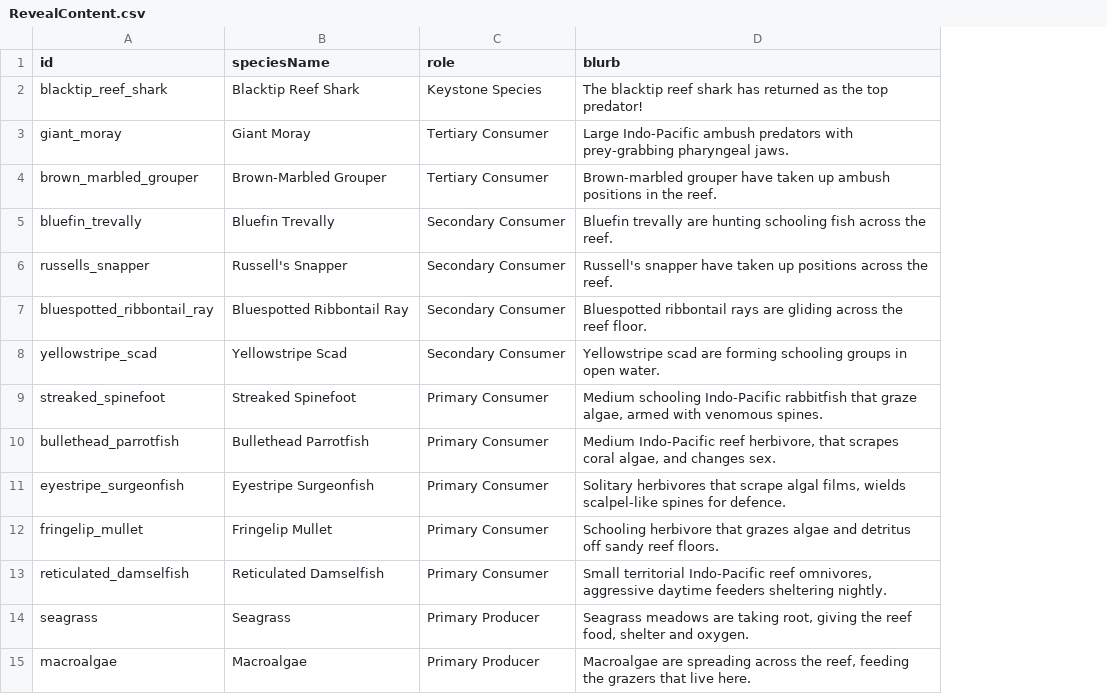
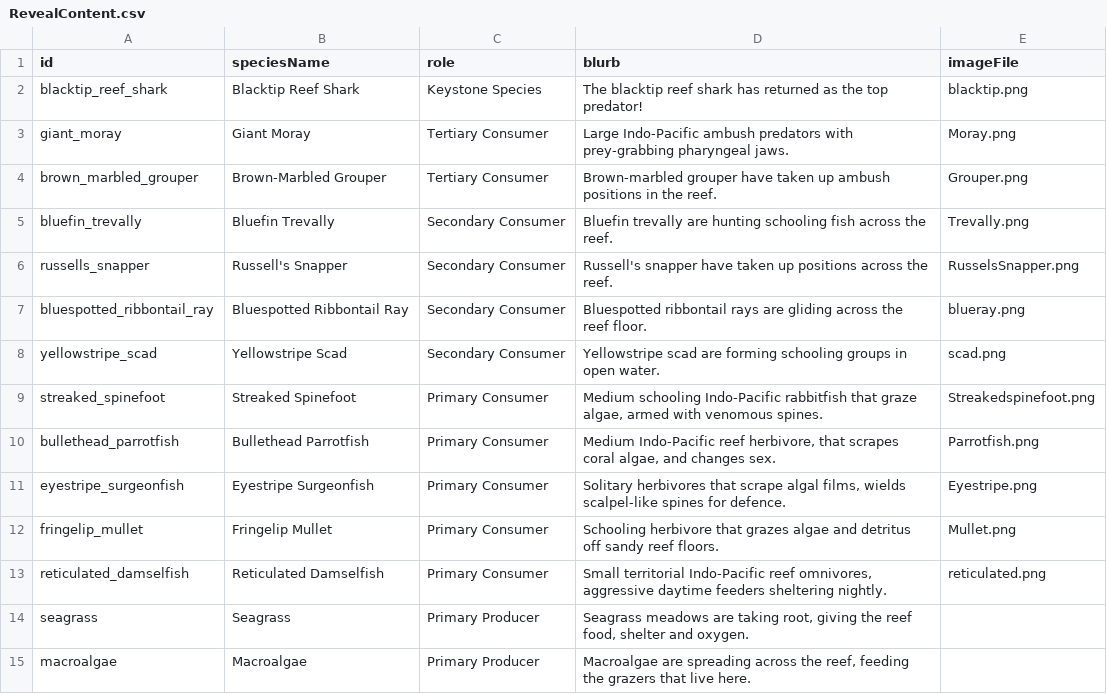
Before and after one commit to W3ngyaka/OceanX-MP, a CSV file: OceanX MP/Assets/StreamingAssets/RevealContent.csv, drawn as a sheet; the diff names each change by its address in the sheet, - before the commit and + after, or states it on an @@ line.

Commit message:
fix: separate tablet vs big-screen card images
The reveal card and the tablet modal both loaded from StreamingAssets/SpeciesImages,
so copying the friend's card art in there clobbered the tablet's original photos.

- Restore the original tablet images in StreamingAssets/SpeciesImages (from git).
- Big-screen reveal card now has its OWN images: new StreamingAssets/RevealImages
  folder + an imageFile column on RevealContent.csv (and the RevealContent sheet tab).
- RevealContentDB gains imageFile + GetImage() (loads from RevealImages, own sprite
  cache); SpeciesAddedReveal.FillCard reads its photo from RevealContentDB instead of
  SpeciesContentDB. Tablet (SpeciesContentDB -> SpeciesImages) unchanged.

```diff
--- a/OceanX MP/Assets/StreamingAssets/RevealContent.csv
+++ b/OceanX MP/Assets/StreamingAssets/RevealContent.csv
+column E (imageFile), rows 2-13: blacktip.png | Moray.png | Grouper.png | Trevally.png | RusselsSnapper.png | blueray.png | scad.png | Streakedspinefoot.png | Parrotfish.png | Eyestripe.png | Mullet.png | reticulated.png
```
Also changed, not shown: 40 other files.
